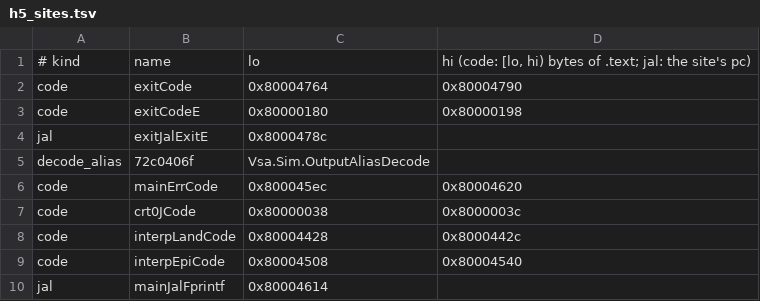
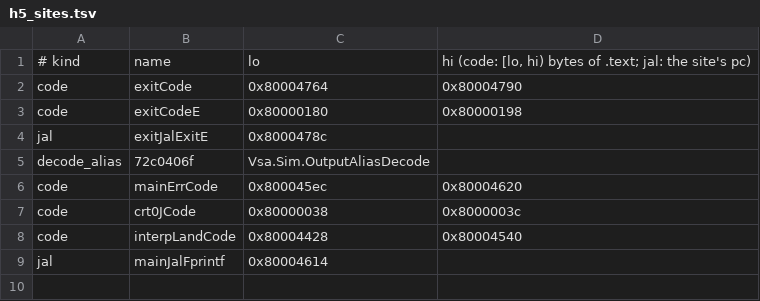
Before and after one commit to BasisResearch/ship-your-interpreter, a TSV file: scripts/h5_sites.tsv, drawn as a sheet.

```diff
--- a/scripts/h5_sites.tsv
+++ b/scripts/h5_sites.tsv
@@ -7,4 +7,3 @@ code	mainErrCode	0x800045ec	0x80004620
 code	crt0JCode	0x80000038	0x8000003c
-code	interpLandCode	0x80004428	0x8000442c
-code	interpEpiCode	0x80004508	0x80004540
+code	interpLandCode	0x80004428	0x80004540
 jal	mainJalFprintf	0x80004614
```
Also changed, not shown: 8 other files.
